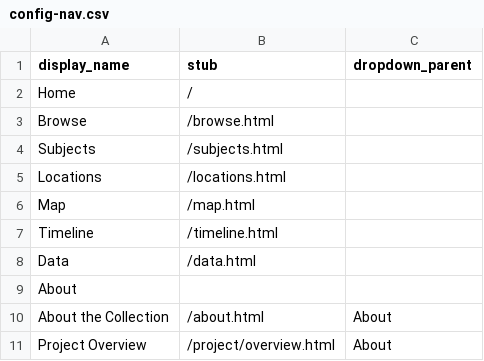
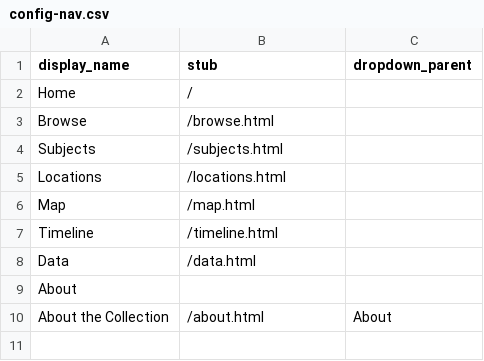
Before and after one commit to DHGroup3/HistoricLondon.io, a CSV file: _data/config-nav.csv, drawn as a sheet; the diff names each change by its address in the sheet, - before the commit and + after, or states it on an @@ line.

Commit message:
Update config-nav.csv

```diff
--- a/_data/config-nav.csv
+++ b/_data/config-nav.csv
-row 11: Project Overview | /project/overview.html | About
```
